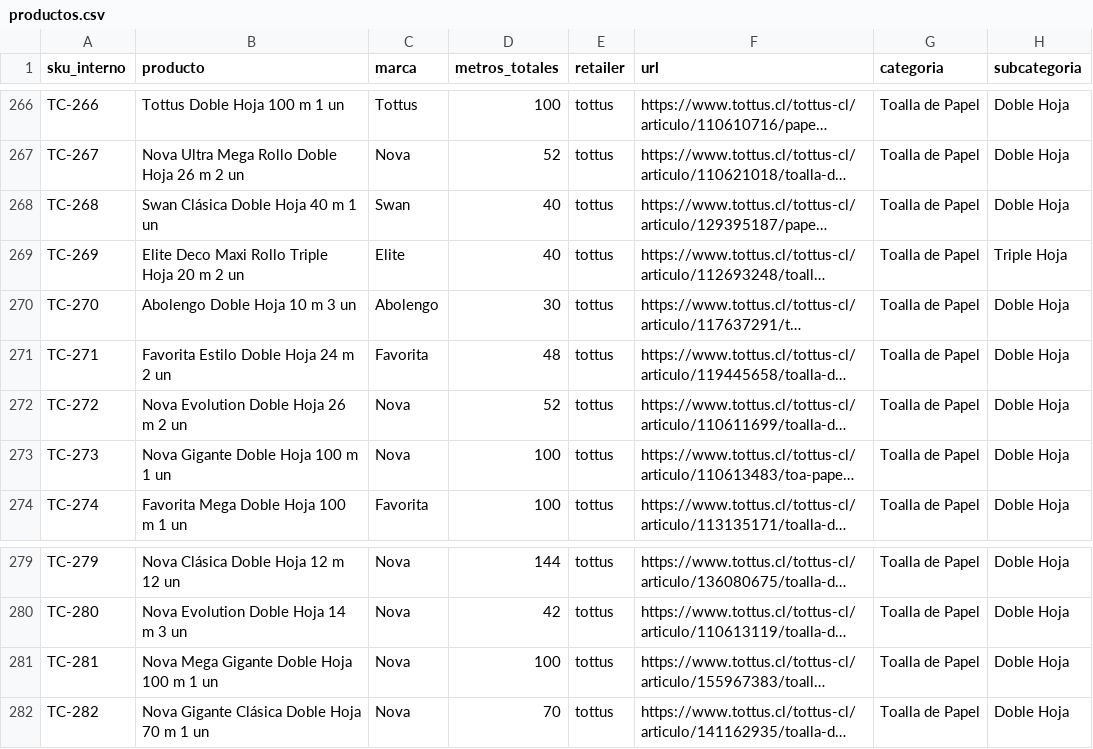
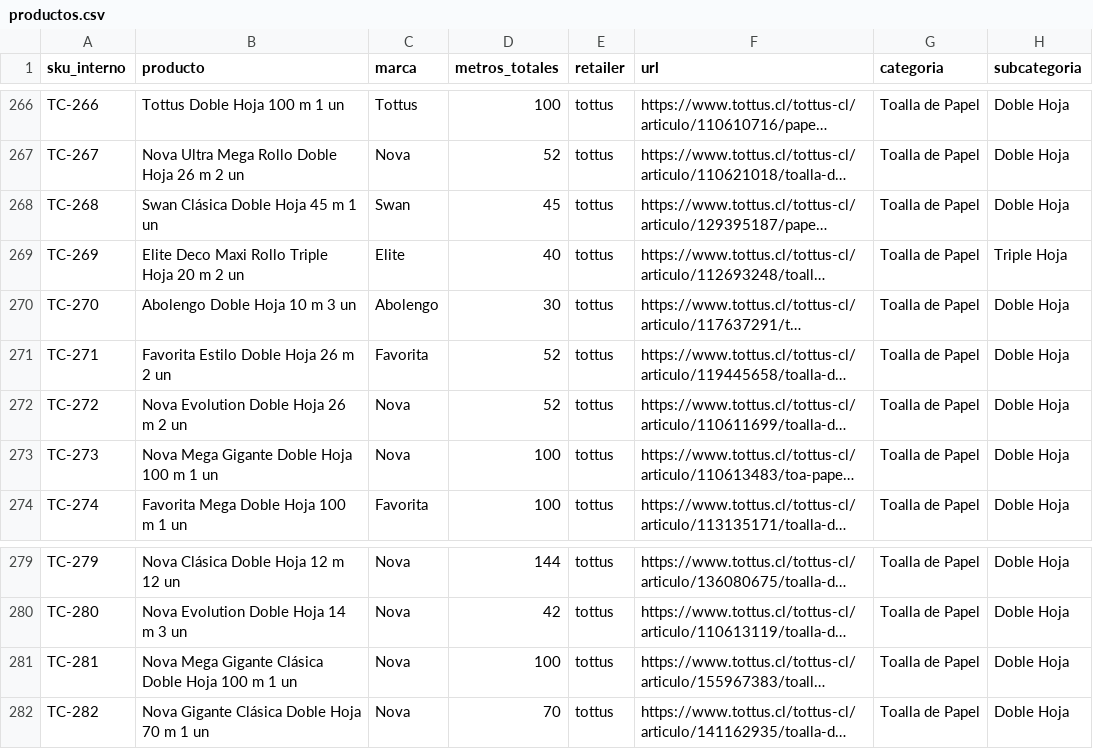
Before and after one commit to diazjoaquin33-gif/monitor-precios-dipisa, a CSV file: productos.csv, drawn as a sheet; only a part is shown, gaps mark what is left out; long unchanged cells end in …; the diff names each change by its address in the sheet, - before the commit and + after, or states it on an @@ line.

```diff
--- a/productos.csv
+++ b/productos.csv
-B268 (producto): Swan Clásica Doble Hoja 40 m 1 un
+B268 (producto): Swan Clásica Doble Hoja 45 m 1 un
-D268 (metros_totales): 40
+D268 (metros_totales): 45
-B271 (producto): Favorita Estilo Doble Hoja 24 m 2 un
+B271 (producto): Favorita Estilo Doble Hoja 26 m 2 un
-D271 (metros_totales): 48
+D271 (metros_totales): 52
-B273 (producto): Nova Gigante Doble Hoja 100 m 1 un
+B273 (producto): Nova Mega Gigante Doble Hoja 100 m 1 un
-B281 (producto): Nova Mega Gigante Doble Hoja 100 m 1 un
+B281 (producto): Nova Mega Gigante Clásica Doble Hoja 100 m 1 un
```
